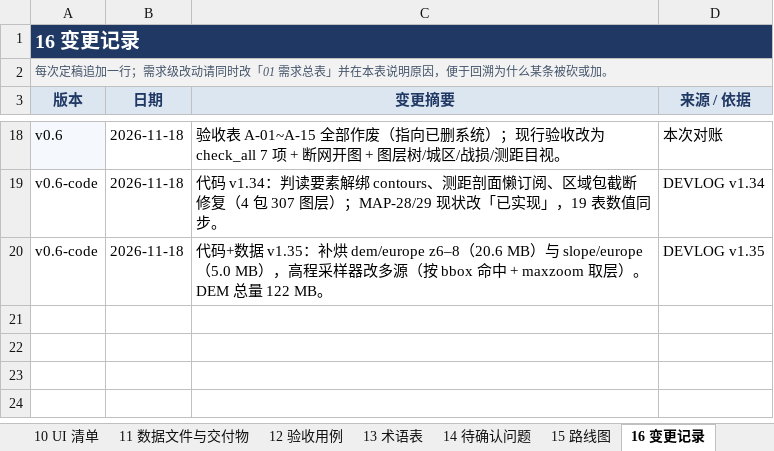
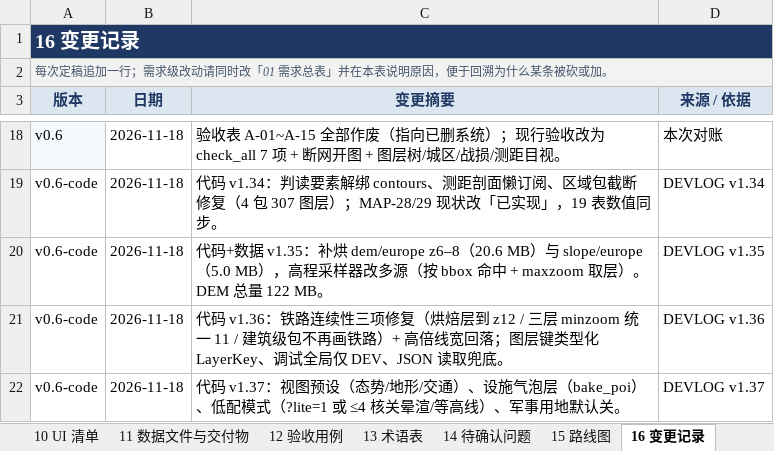
Before and after one commit to ABaLaQiYaShanMaiI/Project1, an Excel workbook: Docx/战术地图军棋_需求规格总表_v0.6.xlsx, sheet 16 变更记录, drawn as a sheet; only a part is shown, gaps mark what is left out; values as stored, in another font and other column widths than the file's, no borders; the diff names each change by its address in the sheet, - before the commit and + after, or states it on an @@ line.

```diff
--- a/Docx/战术地图军棋_需求规格总表_v0.6.xlsx (sheet 16 变更记录)
+++ b/Docx/战术地图军棋_需求规格总表_v0.6.xlsx (sheet 16 变更记录)
+row 21: v0.6-code | 2026-11-18 | 代码 v1.36：铁路连续性三项修复（烘焙层到 z12 / 三层 minzoom 统一 11 / 建筑级包不再画铁路）+ 高倍线宽回落；图层键类型化 LayerKey、调试全局仅 DEV、JSON 读取兜底。 | DEVLOG v1.36
+row 22: v0.6-code | 2026-11-18 | 代码 v1.37：视图预设（态势/地形/交通）、设施气泡层（bake_poi）、低配模式（?lite=1 或 ≤4 核关晕渲/等高线）、军事用地默认关。 | DEVLOG v1.37
```
Also changed, not shown: sheet 01 需求总表, sheet 19 世界地图现状, 16 other files.
